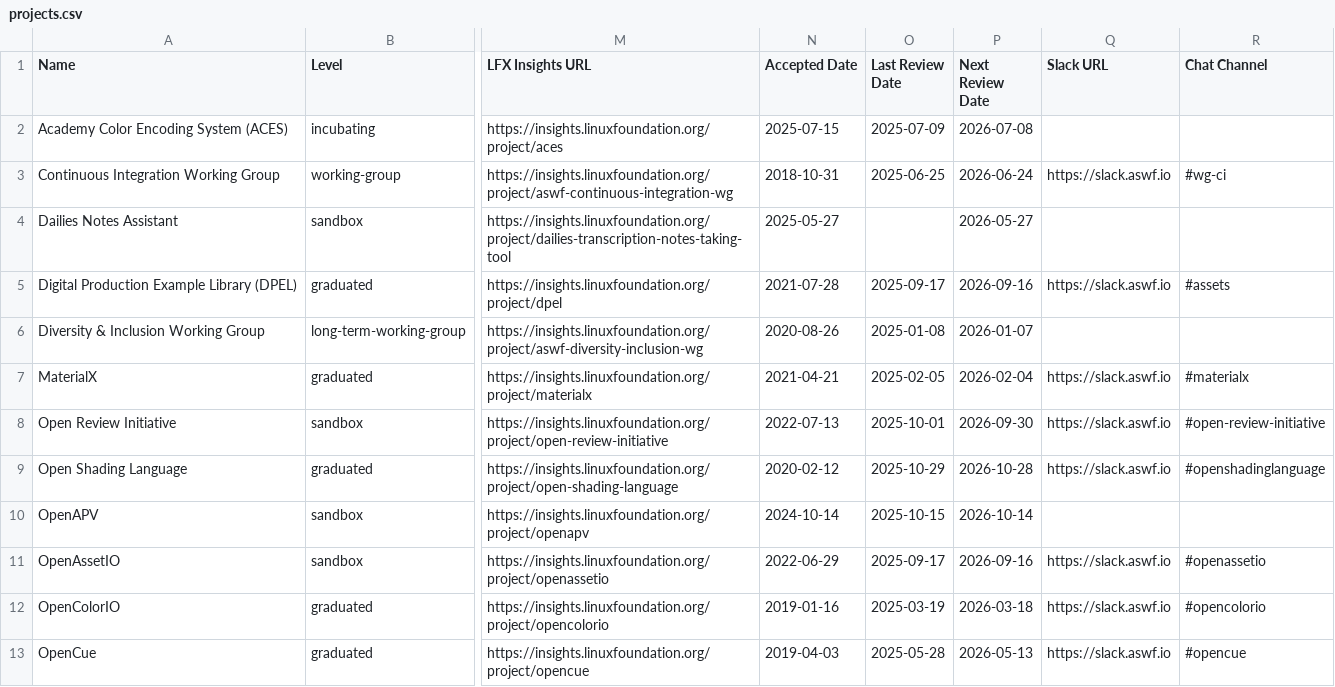
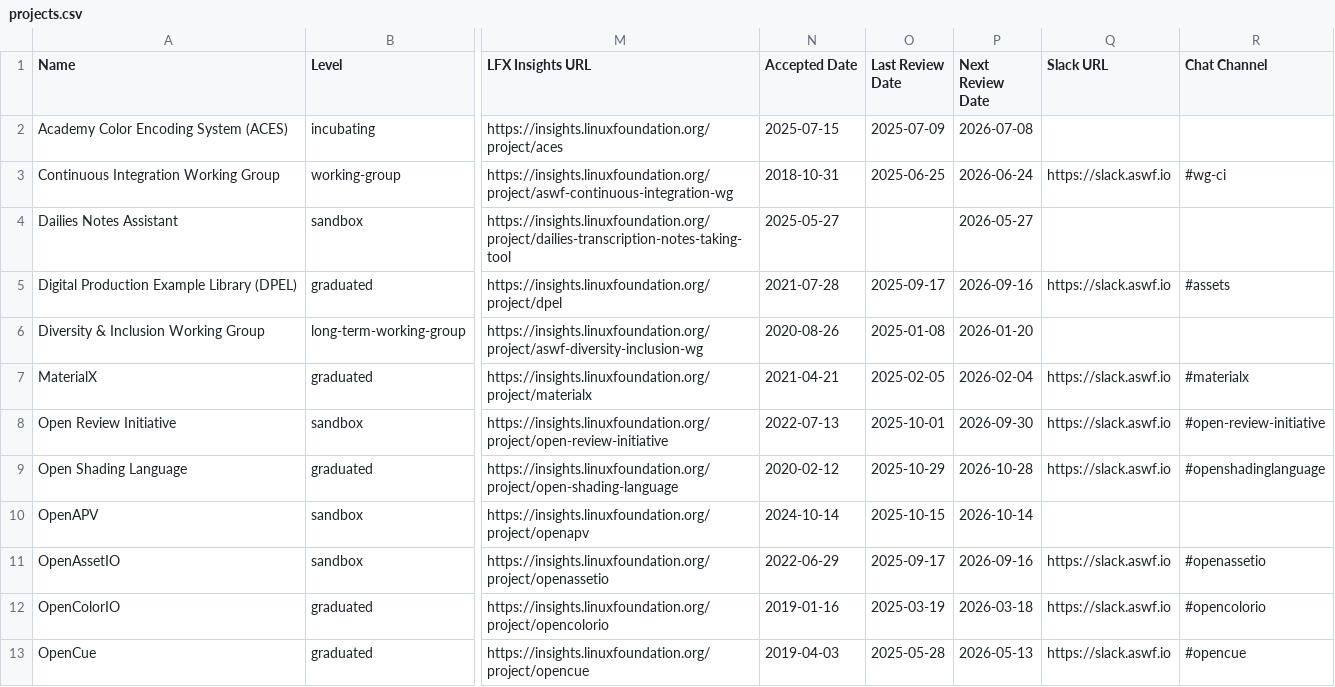
Before and after one commit to AcademySoftwareFoundation/tac, a CSV file: _data/projects.csv, drawn as a sheet; only a part is shown, gaps mark what is left out; the diff names each change by its address in the sheet, - before the commit and + after, or states it on an @@ line.

```diff
--- a/_data/projects.csv
+++ b/_data/projects.csv
-P6 (Next Review Date): 2026-01-07
+P6 (Next Review Date): 2026-01-20
```
Also changed, not shown: _data/meeting-agenda-items.csv.
